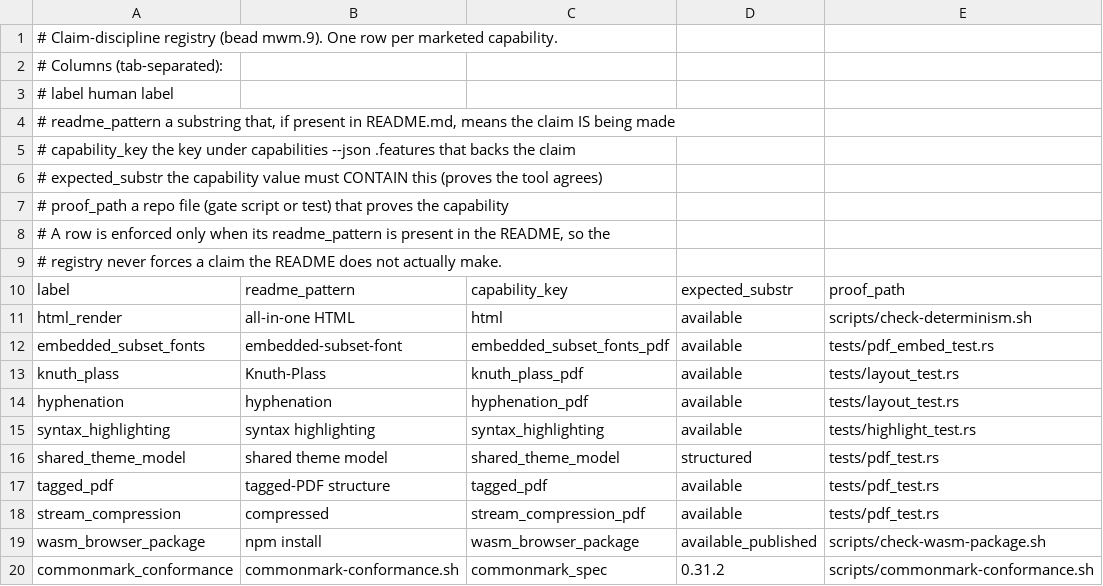
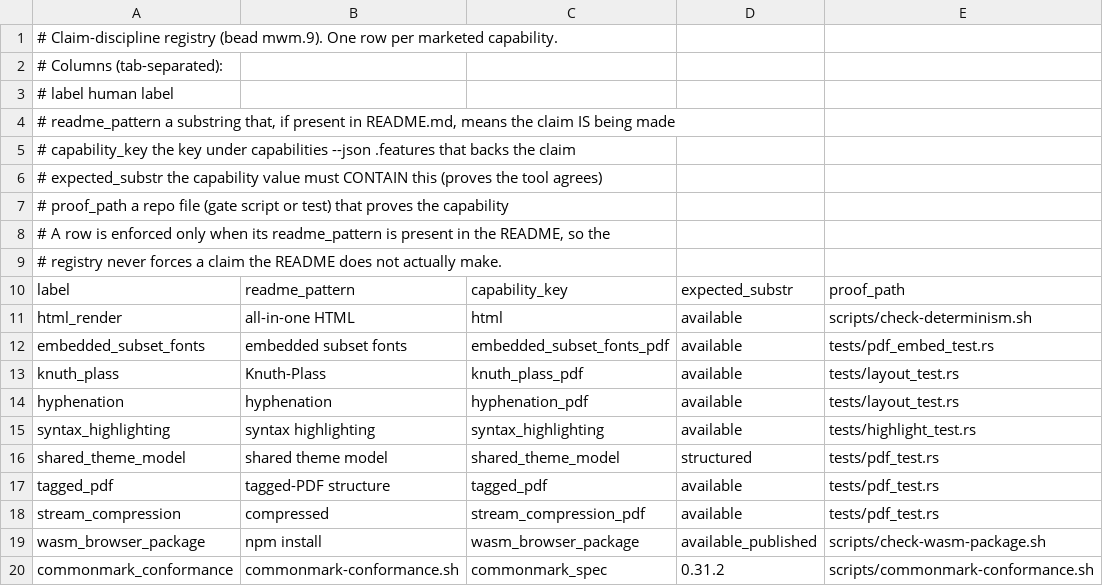
Before and after one commit to Dicklesworthstone/franken_markdown, a TSV file: scripts/claims.tsv, drawn as a sheet.

Commit message:
docs(claims): pin channel versions; unstick the claim gate on macOS
README
- Replace the prose "Current status" blurb with a dated (2026-08-28)
  table of source 0.3.5 vs GitHub Release v0.3.4 vs npm 0.3.2 vs
  crates.io 0.2.0, with verify URLs. Call out that main is not on
  crates.io/npm and has no GitHub Release yet, and name the in-tree
  work that landed after v0.3.4 (CJK, TeX-math, PDF typography,
  elasticity-credit, page-void budgeting).

Claim-discipline gate
- scripts/check-claim-discipline.sh honors FMD_BIN so the gate can use
  a pre-built native binary. On macOS the rch cargo shim offloads to
  Linux workers and leaves a non-executable ELF in target/, so
  `cargo build && target/debug/fmd capabilities` cannot run locally.
  Unset FMD_BIN keeps the previous cargo-target fallback.
- claims.tsv readme_pattern for embedded_subset_fonts is now
  "embedded subset fonts" (the words the README actually uses) instead
  of the hyphenated "embedded-subset-font", which never matched and
  silently skipped the claim.

Beads
- Open: 2pzl (WASM headless native↔WASM proof), ge1t (HTML WOFF2
  subsets), ucc9 (PDF trailing footnotes), xjld (fmd watch).
- Close: 9wse.3 (verify caret diagnostics, 9dd2c0b), nikq (wave-1
  idea backlog → docs/IDEA_BACKLOG.md).
- issues.jsonl also records 2c72 epic close, 2c72.1 reopen,
  ryu4.3 and y5i9.2 in_progress.

```diff
--- a/scripts/claims.tsv
+++ b/scripts/claims.tsv
@@ -11,3 +11,3 @@ label	readme_pattern	capability_key	expected_substr	proof_path
 html_render	all-in-one HTML	html	available	scripts/check-determinism.sh
-embedded_subset_fonts	embedded-subset-font	embedded_subset_fonts_pdf	available	tests/pdf_embed_test.rs
+embedded_subset_fonts	embedded subset fonts	embedded_subset_fonts_pdf	available	tests/pdf_embed_test.rs
 knuth_plass	Knuth-Plass	knuth_plass_pdf	available	tests/layout_test.rs
```
Also changed, not shown: 4 other files.
